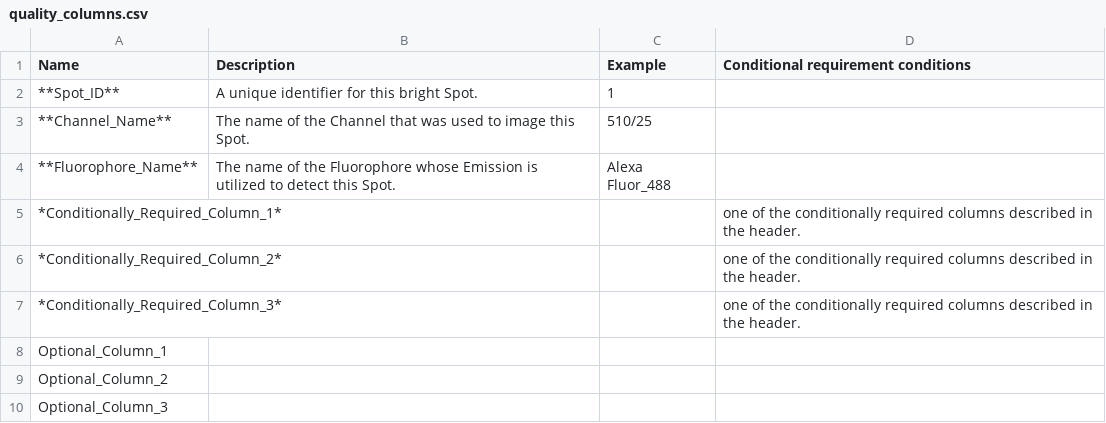
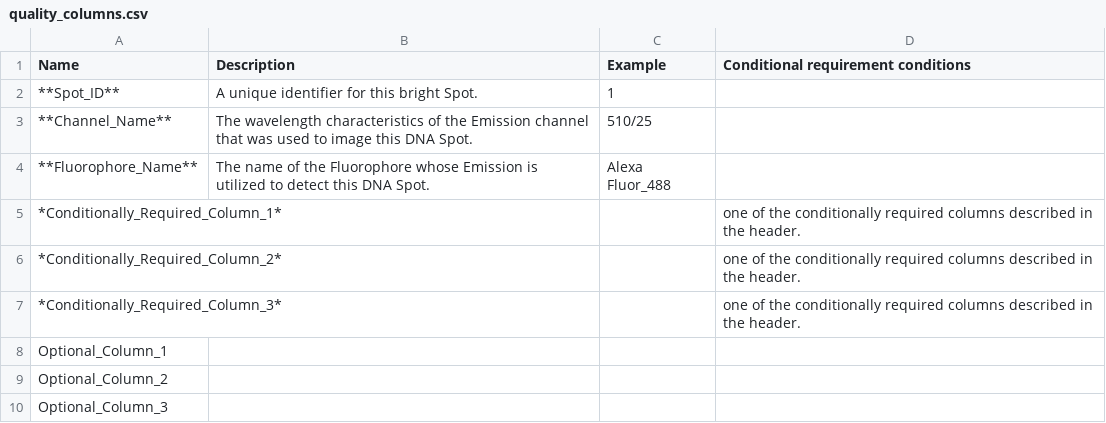
Before and after one commit to 4dn-dcic/fish_omics_format, a CSV file: docs/source/tables/quality_columns.csv, drawn as a sheet.

Commit message:
Revise quality_columns.csv descriptions
Updated descriptions for Channel_Name and Spot identification.

```diff
--- a/docs/source/tables/quality_columns.csv
+++ b/docs/source/tables/quality_columns.csv
@@ -2,4 +2,4 @@ Name,Description,Example,Conditional requirement conditions
 **Spot_ID**,A unique identifier for this bright Spot.,1,
-**Channel_Name**,The name of the Channel that was used to image this Spot.,510/25,
-**Fluorophore_Name**,The name of the Fluorophore whose Emission is utilized to detect this Spot.,Alexa Fluor_488,
+**Channel_Name**,The wavelength characteristics of the Emission channel that was used to image this DNA Spot.,510/25,
+**Fluorophore_Name**,The name of the Fluorophore whose Emission is utilized to detect this DNA Spot.,Alexa Fluor_488,
 *Conditionally_Required_Column_1*,,,one of the conditionally required columns described in the header.
```
